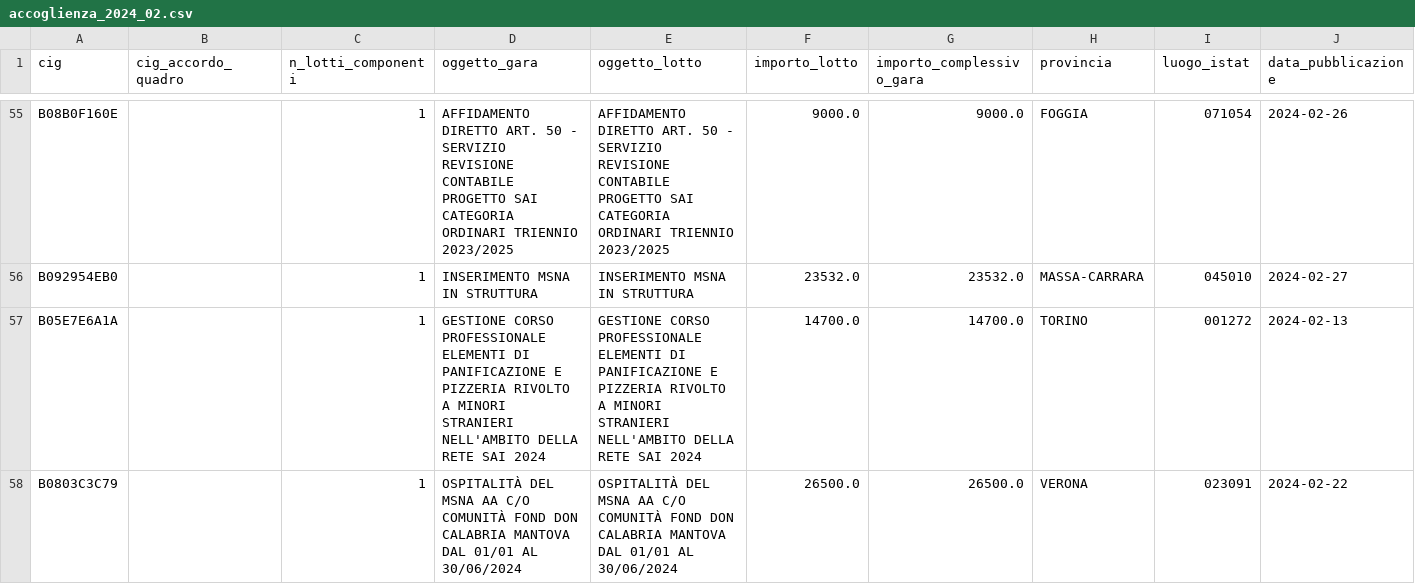
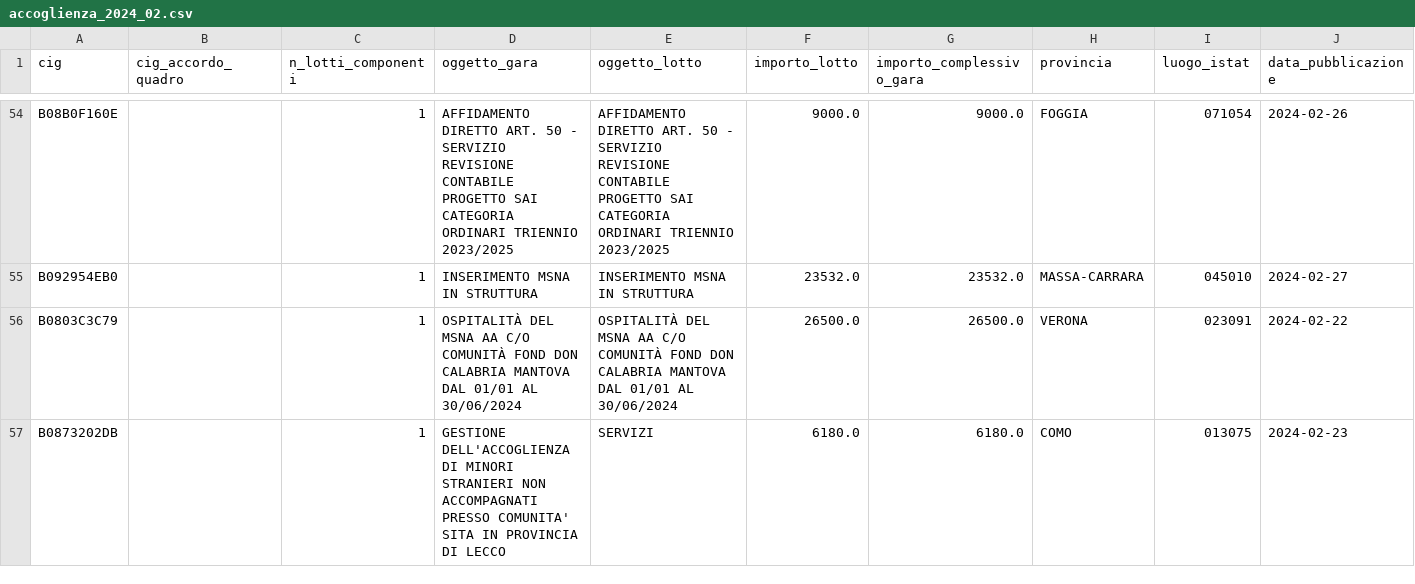
Before and after one commit to gianlivio/osservatorio-accoglienza, a CSV file: output/accoglienza_2024_02.csv, drawn as a sheet; only a part is shown, gaps mark what is left out; the shorter side is filled out with more unchanged rows; rows hold the shown columns only; the diff covers the shown part only; the diff names each change by its address in the sheet, - before the commit and + after, or states it on an @@ line.

```diff
--- a/output/accoglienza_2024_02.csv
+++ b/output/accoglienza_2024_02.csv
-row 57: B05E7E6A1A |  | 1 | GESTIONE CORSO PROFESSIONALE ELEMENTI DI PANIFICAZIONE E PIZZERIA RIVOLTO A MINORI STRANIERI NELL'AMBITO DELLA RETE SAI 2024 | GESTIONE CORSO PROFESSIONALE ELEMENTI DI PANIFICAZIONE E PIZZERIA RIVOLTO A MINORI STRANIERI NELL'AMBITO DELLA RETE SAI 2024 | 14700.0 | 14700.0 | TORINO | 001272 | 2024-02-13
```
Also changed, not shown: 4 removed rows elsewhere in this file, output/accoglienza_2015_09.csv, output/accoglienza_2017_12.csv, 36 other files.
